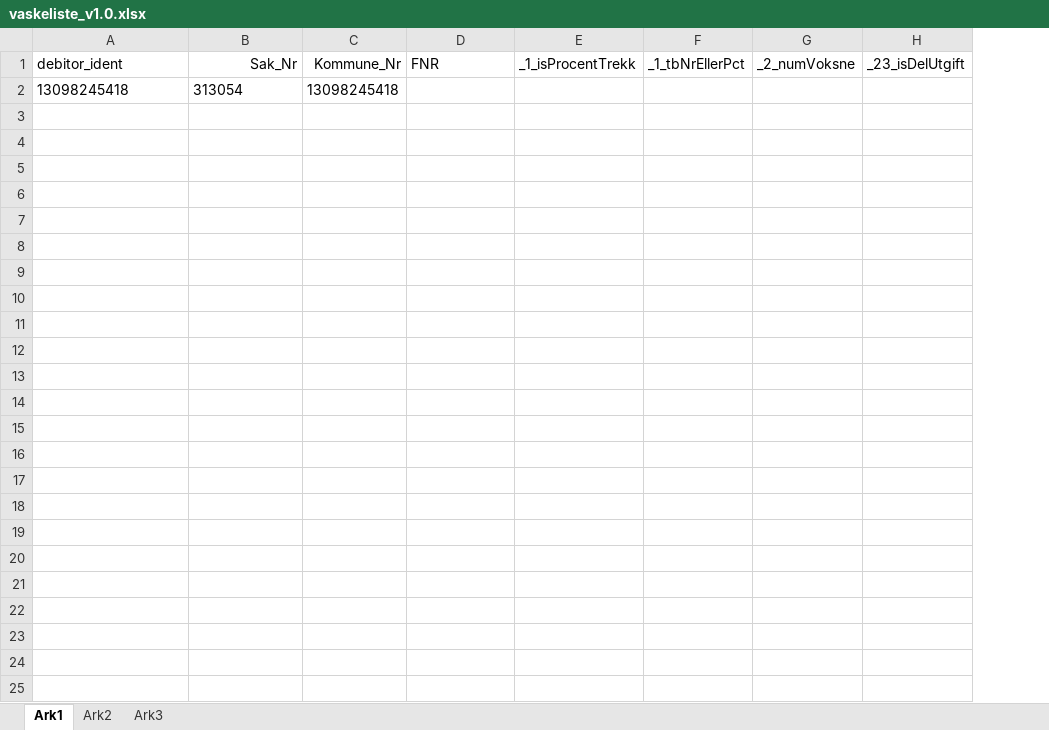
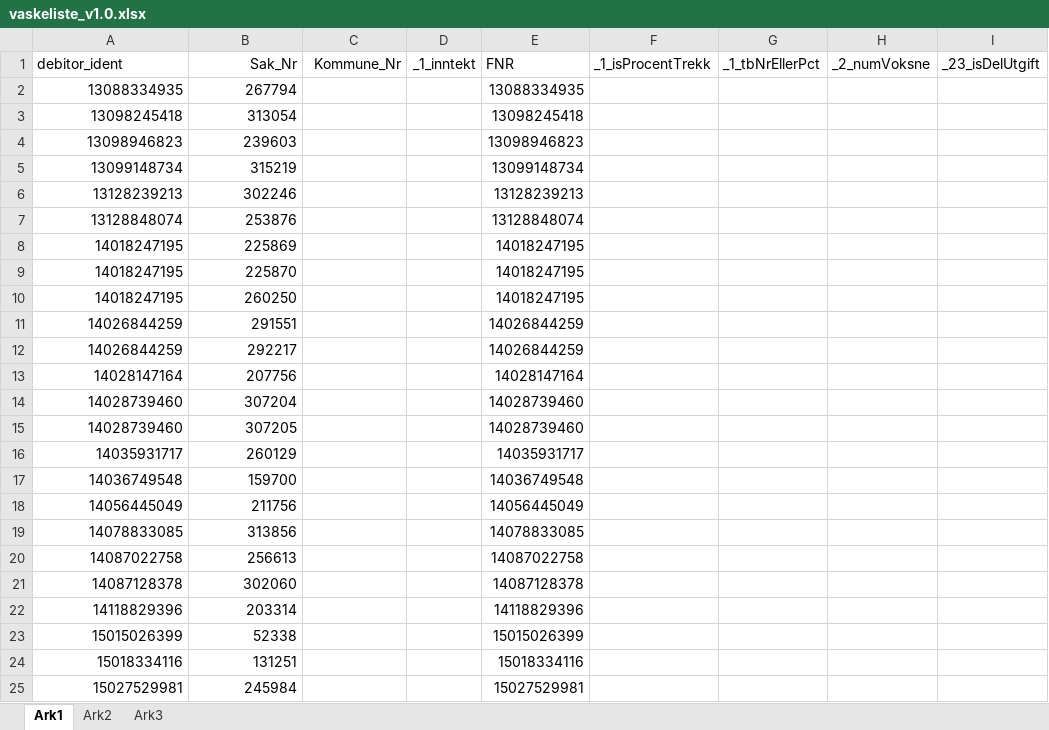
Before and after one commit to magarpr/UIPath-1, an Excel workbook: Vasklister/Excel/vaskeliste_v1.0.xlsx, sheet Ark1, drawn as a sheet; only a part is shown; values as stored, in another font and other column widths than the file's, no borders; addresses are those after the commit; rows hold the shown columns only; the diff names each change by its address in the sheet, - before the commit and + after, or states it on an @@ line.

```diff
--- a/Vasklister/Excel/vaskeliste_v1.0.xlsx (sheet Ark1)
+++ b/Vasklister/Excel/vaskeliste_v1.0.xlsx (sheet Ark1)
+column D (_1_inntekt), empty
+row 2: 13088334935 | 267794 |  |  | 13088334935
-A3:B3 alignment: left
+A3:B3 alignment: right
-C3 (Kommune_Nr): 13098245418
+C3 (Kommune_Nr): (empty)
-E3 (FNR): (empty)
+E3 (FNR): 13098245418
+row 4: 13098946823 | 239603 |  |  | 13098946823
+row 5: 13099148734 | 315219 |  |  | 13099148734
+row 6: 13128239213 | 302246 |  |  | 13128239213
+row 7: 13128848074 | 253876 |  |  | 13128848074
+row 8: 14018247195 | 225869 |  |  | 14018247195
+row 9: 14018247195 | 225870 |  |  | 14018247195
+row 10: 14018247195 | 260250 |  |  | 14018247195
+row 11: 14026844259 | 291551 |  |  | 14026844259
+row 12: 14026844259 | 292217 |  |  | 14026844259
+row 13: 14028147164 | 207756 |  |  | 14028147164
+row 14: 14028739460 | 307204 |  |  | 14028739460
+row 15: 14028739460 | 307205 |  |  | 14028739460
+row 16: 14035931717 | 260129 |  |  | 14035931717
+row 17: 14036749548 | 159700 |  |  | 14036749548
+row 18: 14056445049 | 211756 |  |  | 14056445049
+row 19: 14078833085 | 313856 |  |  | 14078833085
+row 20: 14087022758 | 256613 |  |  | 14087022758
+row 21: 14087128378 | 302060 |  |  | 14087128378
+row 22: 14118829396 | 203314 |  |  | 14118829396
+row 23: 15015026399 | 52338 |  |  | 15015026399
+row 24: 15018334116 | 131251 |  |  | 15018334116
+row 25: 15027529981 | 245984 |  |  | 15027529981
```
Also changed, not shown: 3 other files.
